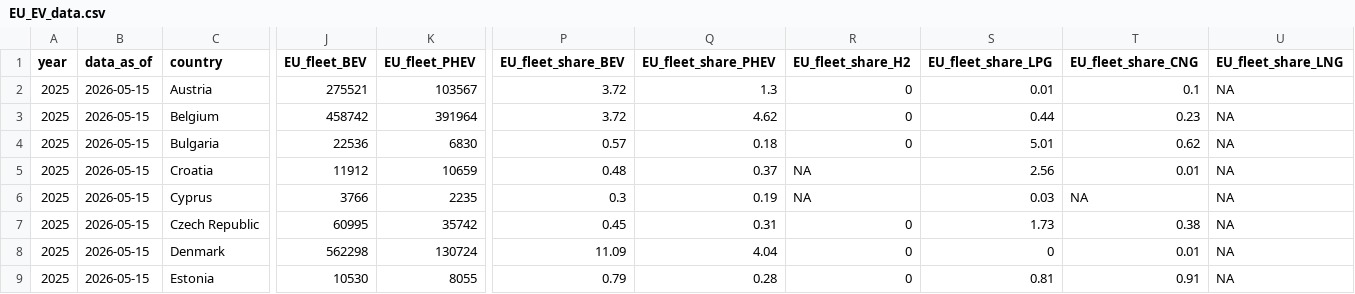
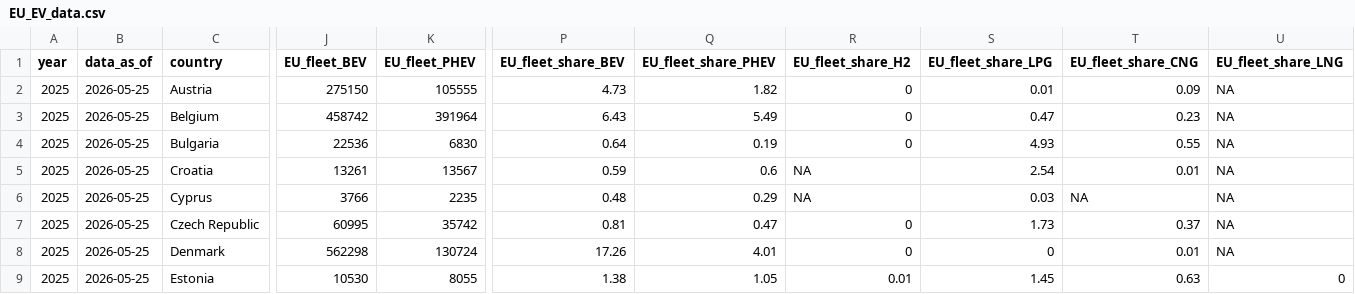
Before and after one commit to atsokol/ukraine-EV-data-update, a CSV file: output-data/EU_EV_data.csv, drawn as a sheet; only a part is shown, gaps mark what is left out; the diff covers the shown part only; the diff names each change by its address in the sheet, - before the commit and + after, or states it on an @@ line.

```diff
--- a/output-data/EU_EV_data.csv
+++ b/output-data/EU_EV_data.csv
-B2:B9 (data_as_of): 2026-05-15
+B2:B9 (data_as_of): 2026-05-25
-J2 (EU_fleet_BEV): 275521
+J2 (EU_fleet_BEV): 275150
-K2 (EU_fleet_PHEV): 103567
+K2 (EU_fleet_PHEV): 105555
-P2 (EU_fleet_share_BEV): 3.72
+P2 (EU_fleet_share_BEV): 4.73
-Q2 (EU_fleet_share_PHEV): 1.3
+Q2 (EU_fleet_share_PHEV): 1.82
-T2 (EU_fleet_share_CNG): 0.1
+T2 (EU_fleet_share_CNG): 0.09
-P3 (EU_fleet_share_BEV): 3.72
+P3 (EU_fleet_share_BEV): 6.43
-Q3 (EU_fleet_share_PHEV): 4.62
+Q3 (EU_fleet_share_PHEV): 5.49
-S3 (EU_fleet_share_LPG): 0.44
+S3 (EU_fleet_share_LPG): 0.47
-P4 (EU_fleet_share_BEV): 0.57
+P4 (EU_fleet_share_BEV): 0.64
-Q4 (EU_fleet_share_PHEV): 0.18
+Q4 (EU_fleet_share_PHEV): 0.19
-S4 (EU_fleet_share_LPG): 5.01
+S4 (EU_fleet_share_LPG): 4.93
-T4 (EU_fleet_share_CNG): 0.62
+T4 (EU_fleet_share_CNG): 0.55
-J5 (EU_fleet_BEV): 11912
+J5 (EU_fleet_BEV): 13261
-K5 (EU_fleet_PHEV): 10659
+K5 (EU_fleet_PHEV): 13567
-P5 (EU_fleet_share_BEV): 0.48
+P5 (EU_fleet_share_BEV): 0.59
-Q5 (EU_fleet_share_PHEV): 0.37
+Q5 (EU_fleet_share_PHEV): 0.6
-S5 (EU_fleet_share_LPG): 2.56
+S5 (EU_fleet_share_LPG): 2.54
-P6 (EU_fleet_share_BEV): 0.3
+P6 (EU_fleet_share_BEV): 0.48
-Q6 (EU_fleet_share_PHEV): 0.19
+Q6 (EU_fleet_share_PHEV): 0.29
-P7 (EU_fleet_share_BEV): 0.45
+P7 (EU_fleet_share_BEV): 0.81
-Q7 (EU_fleet_share_PHEV): 0.31
+Q7 (EU_fleet_share_PHEV): 0.47
-T7 (EU_fleet_share_CNG): 0.38
+T7 (EU_fleet_share_CNG): 0.37
-P8 (EU_fleet_share_BEV): 11.09
+P8 (EU_fleet_share_BEV): 17.26
-Q8 (EU_fleet_share_PHEV): 4.04
+Q8 (EU_fleet_share_PHEV): 4.01
-P9 (EU_fleet_share_BEV): 0.79
+P9 (EU_fleet_share_BEV): 1.38
-Q9 (EU_fleet_share_PHEV): 0.28
+Q9 (EU_fleet_share_PHEV): 1.05
-R9 (EU_fleet_share_H2): 0
+R9 (EU_fleet_share_H2): 0.01
-S9 (EU_fleet_share_LPG): 0.81
+S9 (EU_fleet_share_LPG): 1.45
-T9 (EU_fleet_share_CNG): 0.91
+T9 (EU_fleet_share_CNG): 0.63
-U9 (EU_fleet_share_LNG): NA
+U9 (EU_fleet_share_LNG): 0
```
Also changed, not shown: 88 edited cells elsewhere in this file.
